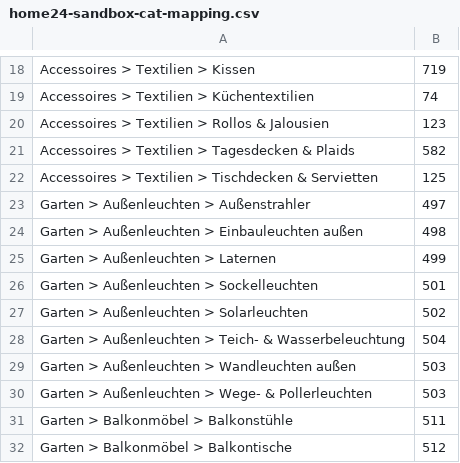
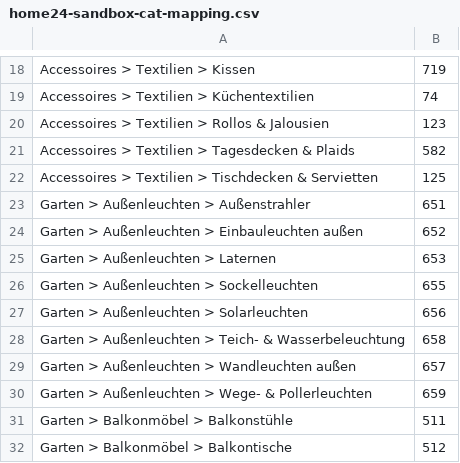
Before and after one commit to siniypin/XMLConverter, a CSV file: dictionary/home24-sandbox-cat-mapping.csv, drawn as a sheet; only a part is shown, gaps mark what is left out.

```diff
--- a/dictionary/home24-sandbox-cat-mapping.csv
+++ b/dictionary/home24-sandbox-cat-mapping.csv
@@ -22,10 +22,10 @@ Accessoires > Textilien > Tagesdecken & Plaids,582
 Accessoires > Textilien > Tischdecken & Servietten,125
-Garten > Außenleuchten > Außenstrahler,497
-Garten > Außenleuchten > Einbauleuchten außen,498
-Garten > Außenleuchten > Laternen,499
-Garten > Außenleuchten > Sockelleuchten,501
-Garten > Außenleuchten > Solarleuchten,502
-Garten > Außenleuchten > Teich- & Wasserbeleuchtung,504
-Garten > Außenleuchten > Wandleuchten außen,503
-Garten > Außenleuchten > Wege- & Pollerleuchten,503
+Garten > Außenleuchten > Außenstrahler,651
+Garten > Außenleuchten > Einbauleuchten außen,652
+Garten > Außenleuchten > Laternen,653
+Garten > Außenleuchten > Sockelleuchten,655
+Garten > Außenleuchten > Solarleuchten,656
+Garten > Außenleuchten > Teich- & Wasserbeleuchtung,658
+Garten > Außenleuchten > Wandleuchten außen,657
+Garten > Außenleuchten > Wege- & Pollerleuchten,659
 Garten > Balkonmöbel > Balkonstühle,511
```
Also changed, not shown: dictionary/home24-prod-cat-mapping.csv.
